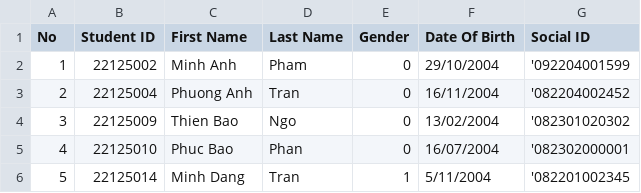
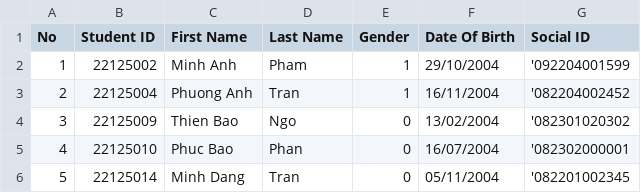
Before and after one commit to phuotato/CS162_Project, a CSV file: InputFile/22CTT2.csv, drawn as a sheet.

```diff
--- a/InputFile/22CTT2.csv
+++ b/InputFile/22CTT2.csv
@@ -1,6 +1,6 @@
 No,Student ID,First Name,Last Name,Gender,Date Of Birth,Social ID
-1,22125002,Minh Anh,Pham,0,29/10/2004,'092204001599
-2,22125004,Phuong Anh,Tran,0,16/11/2004,'082204002452
+1,22125002,Minh Anh,Pham,1,29/10/2004,'092204001599
+2,22125004,Phuong Anh,Tran,1,16/11/2004,'082204002452
 3,22125009,Thien Bao,Ngo,0,13/02/2004,'082301020302
 4,22125010,Phuc Bao,Phan,0,16/07/2004,'082302000001
-5,22125014,Minh Dang,Tran,1,5/11/2004,'082201002345
+5,22125014,Minh Dang,Tran,0,05/11/2004,'082201002345
```
Also changed, not shown: 9 other files.
